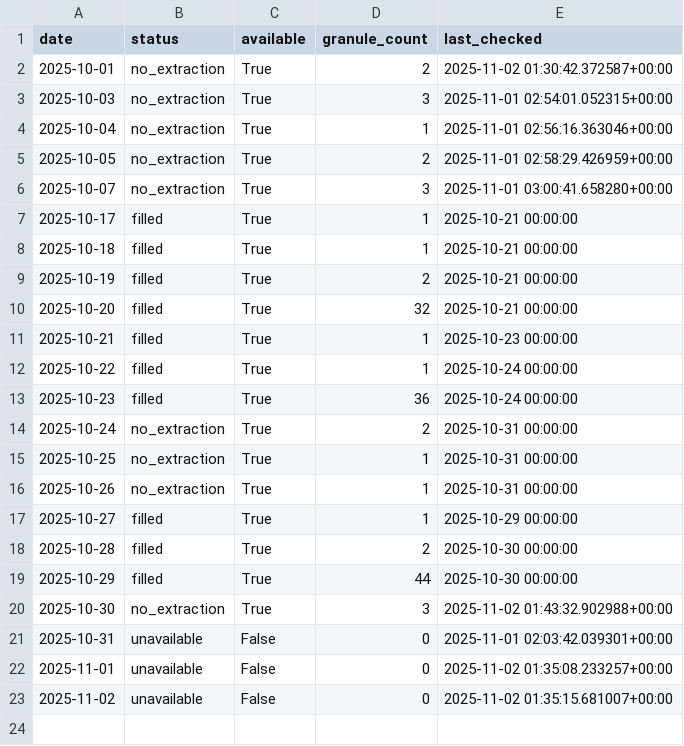
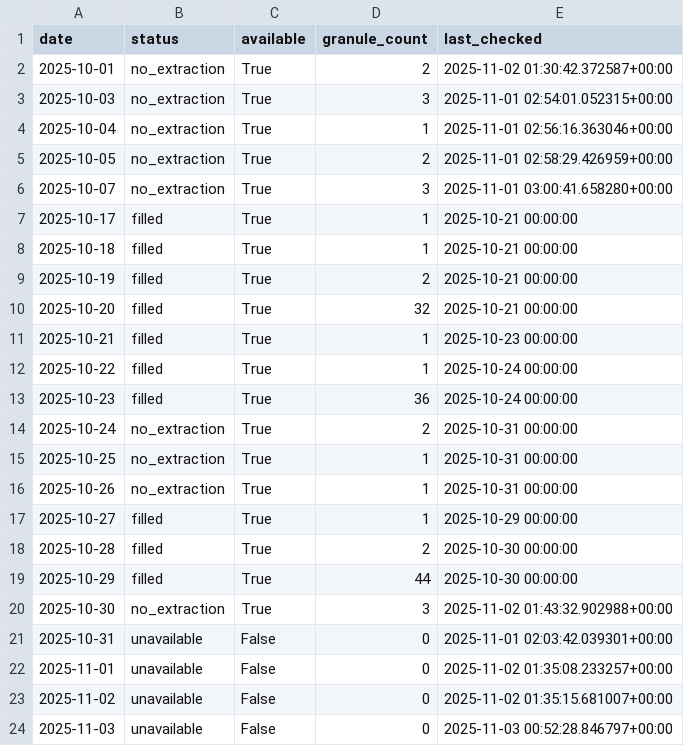
Before and after one commit to Varshani-UWA/chl-plotly, a CSV file: gap_report.csv, drawn as a sheet.

Commit message:
Auto-update chlorophyll data: 2025-11-02

```diff
--- a/gap_report.csv
+++ b/gap_report.csv
@@ -23 +23,2 @@ date,status,available,granule_count,last_checked
 2025-11-02,unavailable,False,0,2025-11-02 01:35:15.681007+00:00
+2025-11-03,unavailable,False,0,2025-11-03 00:52:28.846797+00:00
```
Also changed, not shown: 6 other files.
